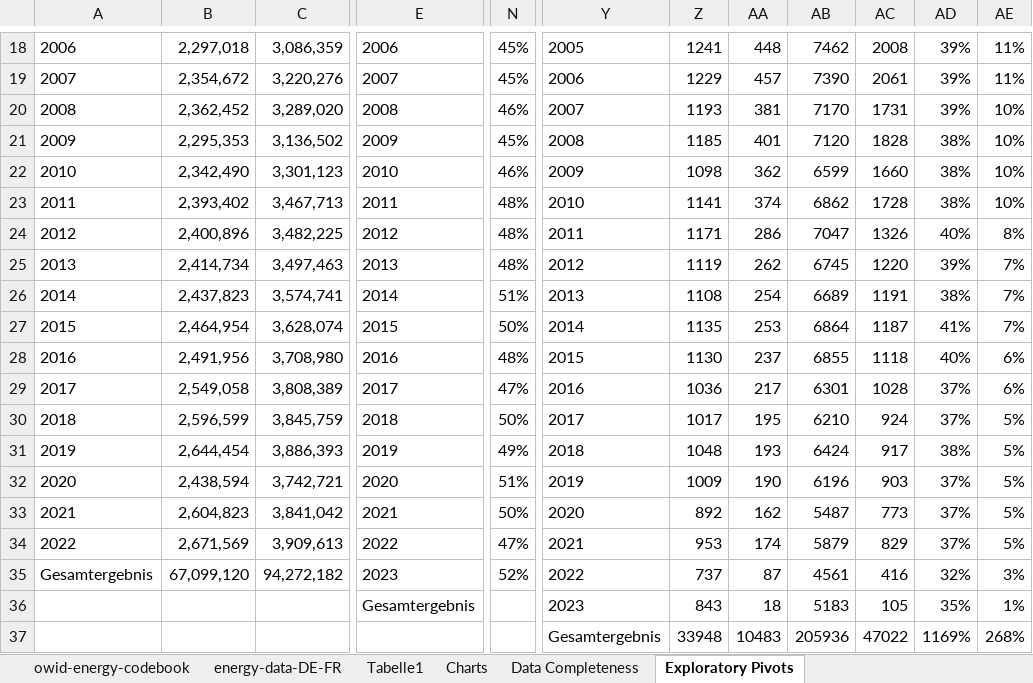
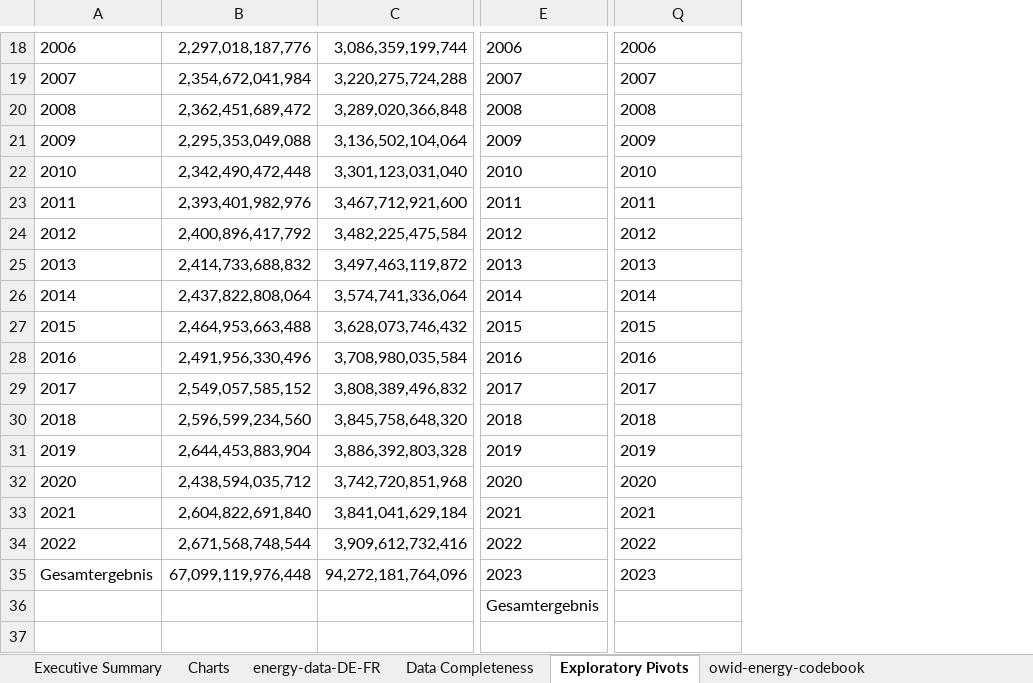
Before and after one commit to momomozhang/data-science-bootcamp, an Excel workbook: Excel/Woche2/ETL und PowerQuery/energy_data_de_fr_mengni_zhang.xlsx, sheet Exploratory Pivots, drawn as a sheet; only a part is shown, gaps mark what is left out; values as stored, in another font and other column widths than the file's, no borders; removed rows and columns are numbered as before the commit, all else as after; rows hold the shown columns only; the diff covers the shown part only; the diff names each change by its address in the sheet, - before the commit and + after, or states it on an @@ line.

Commit message:
finish part2 of energydata analysis

```diff
--- a/Excel/Woche2/ETL und PowerQuery/energy_data_de_fr_mengni_zhang.xlsx (sheet Exploratory Pivots)
+++ b/Excel/Woche2/ETL und PowerQuery/energy_data_de_fr_mengni_zhang.xlsx (sheet Exploratory Pivots)
-sheet tab: Tabelle1
+sheet tab: Executive Summary
@@ sheet tab order changed: Executive Summary | Charts | energy-data-DE-FR | Data Completeness | Exploratory Pivots | owid-energy-codebook @@
-column B, rows 18-35: 2,297,018 | 2,354,672 | 2,362,452 | 2,295,353 | 2,342,490 | 2,393,402 | 2,400,896 | 2,414,734 | 2,437,823 | 2,464,954 | 2,491,956 | 2,549,058 | 2,596,599 | 2,644,454 | 2,438,594 | 2,604,823 | 2,671,569 | 67,099,120
-column C, rows 18-35: 3,086,359 | 3,220,276 | 3,289,020 | 3,136,502 | 3,301,123 | 3,467,713 | 3,482,225 | 3,497,463 | 3,574,741 | 3,628,074 | 3,708,980 | 3,808,389 | 3,845,759 | 3,886,393 | 3,742,721 | 3,841,042 | 3,909,613 | 94,272,182
+column B, rows 18-35: 2,297,018,187,776 | 2,354,672,041,984 | 2,362,451,689,472 | 2,295,353,049,088 | 2,342,490,472,448 | 2,393,401,982,976 | 2,400,896,417,792 | 2,414,733,688,832 | 2,437,822,808,064 | 2,464,953,663,488 | 2,491,956,330,496 | 2,549,057,585,152 | 2,596,599,234,560 | 2,644,453,883,904 | 2,438,594,035,712 | 2,604,822,691,840 | 2,671,568,748,544 | 67,099,119,976,448
+column C, rows 18-35: 3,086,359,199,744 | 3,220,275,724,288 | 3,289,020,366,848 | 3,136,502,104,064 | 3,301,123,031,040 | 3,467,712,921,600 | 3,482,225,475,584 | 3,497,463,119,872 | 3,574,741,336,064 | 3,628,073,746,432 | 3,708,980,035,584 | 3,808,389,496,832 | 3,845,758,648,320 | 3,886,392,803,328 | 3,742,720,851,968 | 3,841,041,629,184 | 3,909,612,732,416 | 94,272,181,764,096
-column N, rows 18-35: 45% | 45% | 46% | 45% | 46% | 48% | 48% | 48% | 51% | 50% | 48% | 47% | 50% | 49% | 51% | 50% | 47% | 52%
-column Z, rows 18-36: 1241 | 1229 | 1193 | 1185 | 1098 | 1141 | 1171 | 1119 | 1108 | 1135 | 1130 | 1036 | 1017 | 1048 | 1009 | 892 | 953 | 737 | 843
-column AA, rows 18-36: 448 | 457 | 381 | 401 | 362 | 374 | 286 | 262 | 254 | 253 | 237 | 217 | 195 | 193 | 190 | 162 | 174 | 87 | 18
-column AB, rows 18-36: 7462 | 7390 | 7170 | 7120 | 6599 | 6862 | 7047 | 6745 | 6689 | 6864 | 6855 | 6301 | 6210 | 6424 | 6196 | 5487 | 5879 | 4561 | 5183
-column AC, rows 18-36: 2008 | 2061 | 1731 | 1828 | 1660 | 1728 | 1326 | 1220 | 1191 | 1187 | 1118 | 1028 | 924 | 917 | 903 | 773 | 829 | 416 | 105
-column AD, rows 18-36: 39% | 39% | 39% | 38% | 38% | 38% | 40% | 39% | 38% | 41% | 40% | 37% | 37% | 38% | 37% | 37% | 37% | 32% | 35%
-column AE, rows 18-36: 11% | 11% | 10% | 10% | 10% | 10% | 8% | 7% | 7% | 7% | 6% | 6% | 5% | 5% | 5% | 5% | 5% | 3% | 1%
-Q18: 2005
+Q18: 2006
-Q19: 2006
+Q19: 2007
-Q20: 2007
+Q20: 2008
-Q21: 2008
+Q21: 2009
-Q22: 2009
+Q22: 2010
-Q23: 2010
+Q23: 2011
-Q24: 2011
+Q24: 2012
-Q25: 2012
+Q25: 2013
-Q26: 2013
+Q26: 2014
-Q27: 2014
+Q27: 2015
-Q28: 2015
+Q28: 2016
-Q29: 2016
+Q29: 2017
-Q30: 2017
+Q30: 2018
-Q31: 2018
+Q31: 2019
-Q32: 2019
+Q32: 2020
-Q33: 2020
+Q33: 2021
-Q34: 2021
+Q34: 2022
-Q35: 2022
+Q35: 2023
-Q36: 2023
+Q36: (empty)
-row 37:  |  |  |  |  | Gesamtergebnis | 33948 | 10483 | 205936 | 47022 | 1169% | 268%
```
Also changed, not shown: 5 added columns, 7 removed columns and 22 edited cells elsewhere in this sheet, sheet Charts, sheet energy-data-DE-FR, sheet owid-energy-codebook, hidden cells, charts or pictures, 2 other files.
